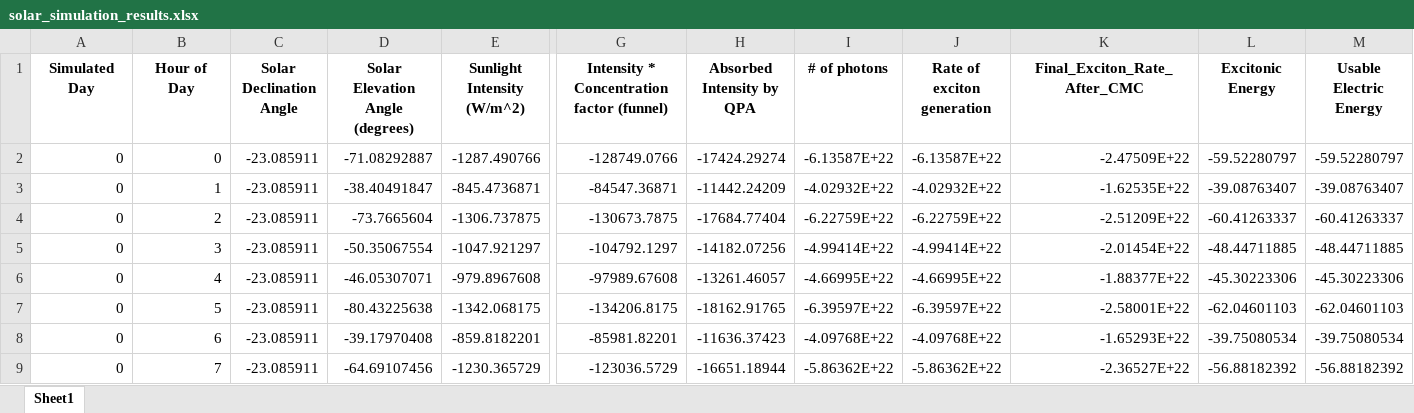
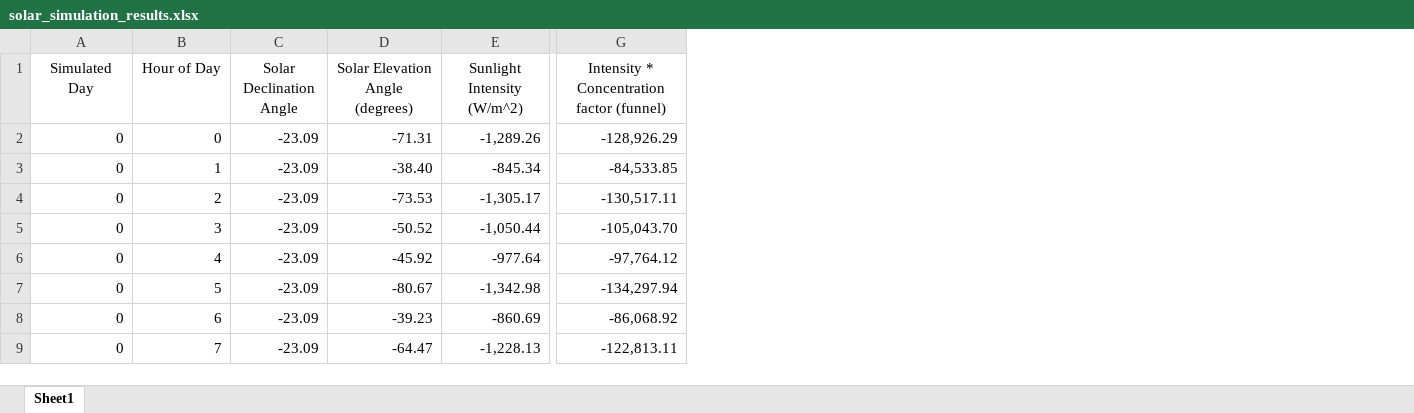
Before and after one commit to shreybirmiwal/Quantum-Photonic-Energy-Harvester, an Excel workbook: solar_simulation_results.xlsx, sheet Sheet1, drawn as a sheet; only a part is shown, gaps mark what is left out; values as stored, in another font and other column widths than the file's, no borders; the diff covers the shown part only; the diff names each change by its address in the sheet, - before the commit and + after, or states it on an @@ line.

```diff
--- a/solar_simulation_results.xlsx (sheet Sheet1)
+++ b/solar_simulation_results.xlsx (sheet Sheet1)
-column H (Absorbed Intensity by QPA), rows 2-9: -17424.29274 | -11442.24209 | -17684.77404 | -14182.07256 | -13261.46057 | -18162.91765 | -11636.37423 | -16651.18944
-column I (# of photons), rows 2-9: -6.13587E+22 | -4.02932E+22 | -6.22759E+22 | -4.99414E+22 | -4.66995E+22 | -6.39597E+22 | -4.09768E+22 | -5.86362E+22
-column J (Rate of exciton generation), rows 2-9: -6.13587E+22 | -4.02932E+22 | -6.22759E+22 | -4.99414E+22 | -4.66995E+22 | -6.39597E+22 | -4.09768E+22 | -5.86362E+22
-column K (Final_Exciton_Rate_After_CMC), rows 2-9: -2.47509E+22 | -1.62535E+22 | -2.51209E+22 | -2.01454E+22 | -1.88377E+22 | -2.58001E+22 | -1.65293E+22 | -2.36527E+22
-column L (Excitonic Energy), rows 2-9: -59.52280797 | -39.08763407 | -60.41263337 | -48.44711885 | -45.30223306 | -62.04601103 | -39.75080534 | -56.88182392
-column M (Usable Electric Energy), rows 2-9: -59.52280797 | -39.08763407 | -60.41263337 | -48.44711885 | -45.30223306 | -62.04601103 | -39.75080534 | -56.88182392
-A1:G1 bold: on
+A1:G1 bold: off
-C2:C9 (Solar Declination Angle): -23.085911
+C2:C9 (Solar Declination Angle): -23.09
-D2 (Solar Elevation Angle (degrees)): -71.08292887
+D2 (Solar Elevation Angle (degrees)): -71.31
-E2 (Sunlight Intensity (W/m^2)): -1287.490766
+E2 (Sunlight Intensity (W/m^2)): -1,289.26
-G2: -128749.0766
+G2: -128,926.29
-D3 (Solar Elevation Angle (degrees)): -38.40491847
+D3 (Solar Elevation Angle (degrees)): -38.40
-E3 (Sunlight Intensity (W/m^2)): -845.4736871
+E3 (Sunlight Intensity (W/m^2)): -845.34
-G3: -84547.36871
+G3: -84,533.85
-D4 (Solar Elevation Angle (degrees)): -73.7665604
+D4 (Solar Elevation Angle (degrees)): -73.53
-E4 (Sunlight Intensity (W/m^2)): -1306.737875
+E4 (Sunlight Intensity (W/m^2)): -1,305.17
-G4: -130673.7875
+G4: -130,517.11
-D5 (Solar Elevation Angle (degrees)): -50.35067554
+D5 (Solar Elevation Angle (degrees)): -50.52
-E5 (Sunlight Intensity (W/m^2)): -1047.921297
+E5 (Sunlight Intensity (W/m^2)): -1,050.44
-G5: -104792.1297
+G5: -105,043.70
-D6 (Solar Elevation Angle (degrees)): -46.05307071
+D6 (Solar Elevation Angle (degrees)): -45.92
-E6 (Sunlight Intensity (W/m^2)): -979.8967608
+E6 (Sunlight Intensity (W/m^2)): -977.64
-G6: -97989.67608
+G6: -97,764.12
-D7 (Solar Elevation Angle (degrees)): -80.43225638
+D7 (Solar Elevation Angle (degrees)): -80.67
-E7 (Sunlight Intensity (W/m^2)): -1342.068175
+E7 (Sunlight Intensity (W/m^2)): -1,342.98
-G7: -134206.8175
+G7: -134,297.94
-D8 (Solar Elevation Angle (degrees)): -39.17970408
+D8 (Solar Elevation Angle (degrees)): -39.23
-E8 (Sunlight Intensity (W/m^2)): -859.8182201
+E8 (Sunlight Intensity (W/m^2)): -860.69
-G8: -85981.82201
+G8: -86,068.92
-D9 (Solar Elevation Angle (degrees)): -64.69107456
+D9 (Solar Elevation Angle (degrees)): -64.47
-E9 (Sunlight Intensity (W/m^2)): -1230.365729
+E9 (Sunlight Intensity (W/m^2)): -1,228.13
-G9: -123036.5729
+G9: -122,813.11
```
Also changed, not shown: 640 edited cells and cell formats elsewhere in this sheet, 1 other file.
